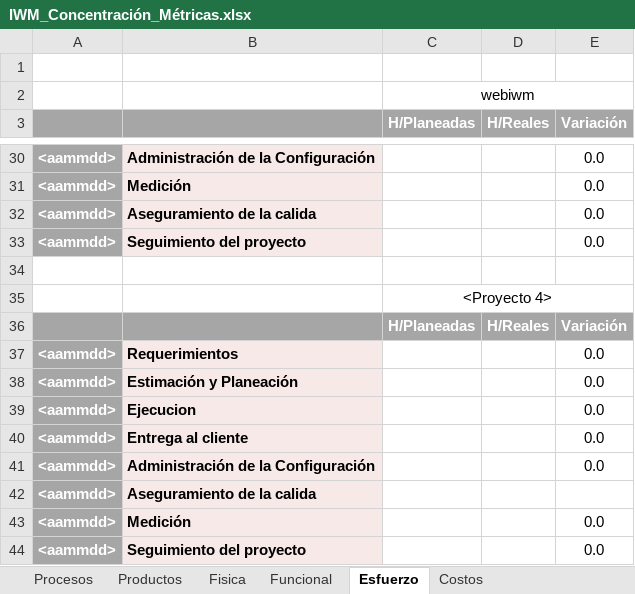
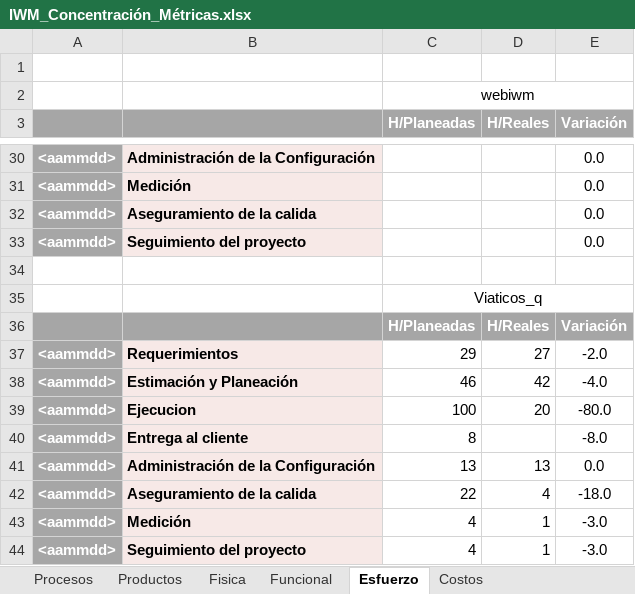
Before and after one commit to CharlsG/IWM, an Excel workbook: Organización/Procesos/Soporte Organizacional/3. Medición, Monitoreo y Control/Medición/IWM_Concentración_Métricas.xlsx, sheet Esfuerzo, drawn as a sheet; only a part is shown, gaps mark what is left out; values as stored, in another font and other column widths than the file's, no borders; the diff names each change by its address in the sheet, - before the commit and + after, or states it on an @@ line.

Commit message:
Actualizacion concentracion de metricas con datos de viaticos_q

```diff
--- a/Organización/Procesos/Soporte Organizacional/3. Medición, Monitoreo y Control/Medición/IWM_Concentración_Métricas.xlsx (sheet Esfuerzo)
+++ b/Organización/Procesos/Soporte Organizacional/3. Medición, Monitoreo y Control/Medición/IWM_Concentración_Métricas.xlsx (sheet Esfuerzo)
-C35 (H/Planeadas): <Proyecto 4>
+C35 (H/Planeadas): Viaticos_q
-C37 (H/Planeadas): (empty)
+C37 (H/Planeadas): 29
-D37 (H/Reales): (empty)
+D37 (H/Reales): 27
-E37 (Variación): 0.0
+E37 (Variación): -2.0
-C38 (H/Planeadas): (empty)
+C38 (H/Planeadas): 46
-D38 (H/Reales): (empty)
+D38 (H/Reales): 42
-E38 (Variación): 0.0
+E38 (Variación): -4.0
-C39 (H/Planeadas): (empty)
+C39 (H/Planeadas): 100
-D39 (H/Reales): (empty)
+D39 (H/Reales): 20
-E39 (Variación): 0.0
+E39 (Variación): -80.0
-C40 (H/Planeadas): (empty)
+C40 (H/Planeadas): 8
-E40 (Variación): 0.0
+E40 (Variación): -8.0
-C41 (H/Planeadas): (empty)
+C41 (H/Planeadas): 13
-D41 (H/Reales): (empty)
+D41 (H/Reales): 13
-C42 (H/Planeadas): (empty)
+C42 (H/Planeadas): 22
-D42 (H/Reales): (empty)
+D42 (H/Reales): 4
-E42 (Variación): (empty)
+E42 (Variación): -18.0
-C43:C44 (H/Planeadas): (empty)
+C43:C44 (H/Planeadas): 4
-D43:D44 (H/Reales): (empty)
+D43:D44 (H/Reales): 1
-E43:E44 (Variación): 0.0
+E43:E44 (Variación): -3.0
```
Also changed, not shown: sheet Costos, charts or pictures.
